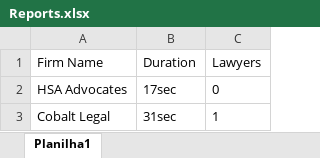
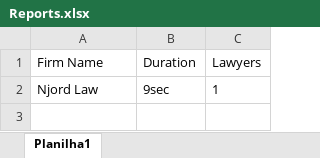
Before and after one commit to codeMaestroLucas/ContactsK, an Excel workbook: src/baseFiles/excel/Reports.xlsx, sheet Planilha1, drawn as a sheet; values as stored, in another font and other column widths than the file's, no borders; removed rows and columns are numbered as before the commit, all else as after; the diff names each change by its address in the sheet, - before the commit and + after, or states it on an @@ line.

```diff
--- a/src/baseFiles/excel/Reports.xlsx (sheet Planilha1)
+++ b/src/baseFiles/excel/Reports.xlsx (sheet Planilha1)
-row 2: HSA Advocates | 17sec | 0
-row 3: Cobalt Legal | 31sec | 1
+row 2: Njord Law | 9sec | 1
```
Also changed, not shown: src/baseFiles/excel/Sheet.xlsx, 48 other files.
